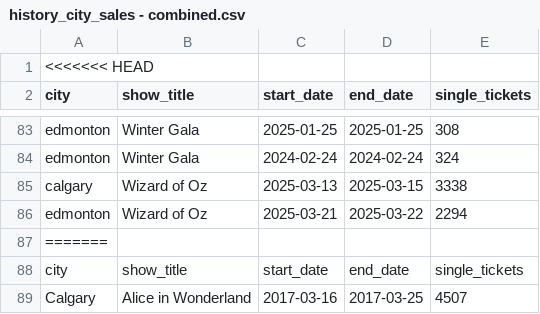
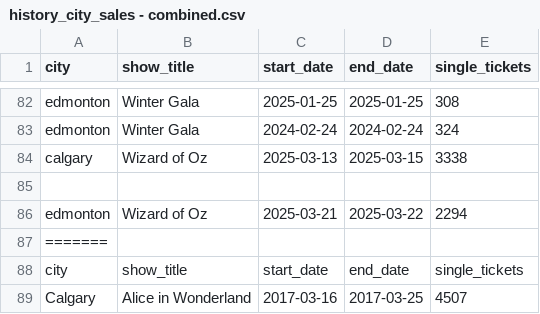
Before and after one commit to chrisrobingeorge-ai/alberta_ballet_title_scoring_app.py, a CSV file: data/productions/history_city_sales - combined.csv, drawn as a sheet; only a part is shown, gaps mark what is left out; removed rows and columns are numbered as before the commit, all else as after; the diff names each change by its address in the sheet, - before the commit and + after, or states it on an @@ line.

Commit message:
Merge city sales data and resolve conflicts
Merged sales data from Calgary and Edmonton for various shows, resolving conflicts and ensuring all entries are included.

```diff
--- a/data/productions/history_city_sales - combined.csv
+++ b/data/productions/history_city_sales - combined.csv
-row 1: <<<<<<< HEAD
+row 85: (empty)
```
